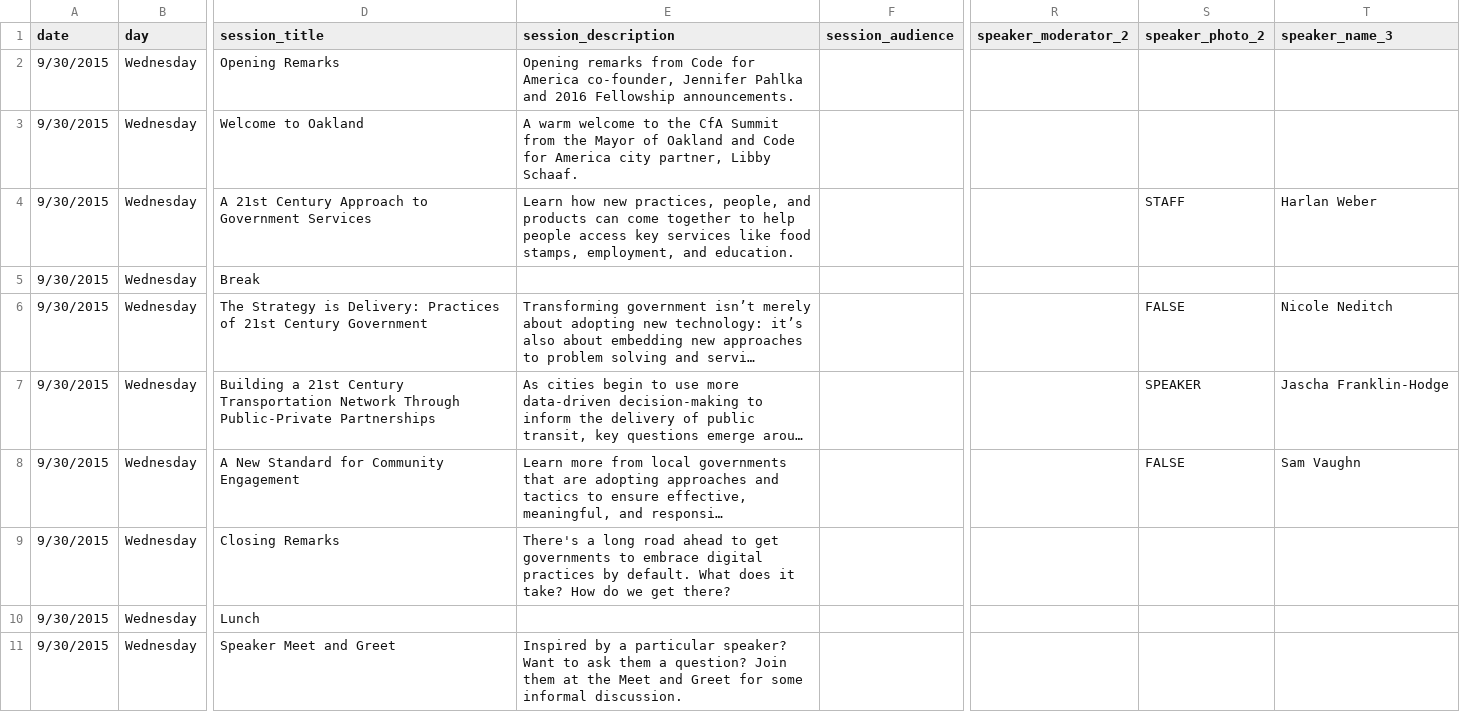
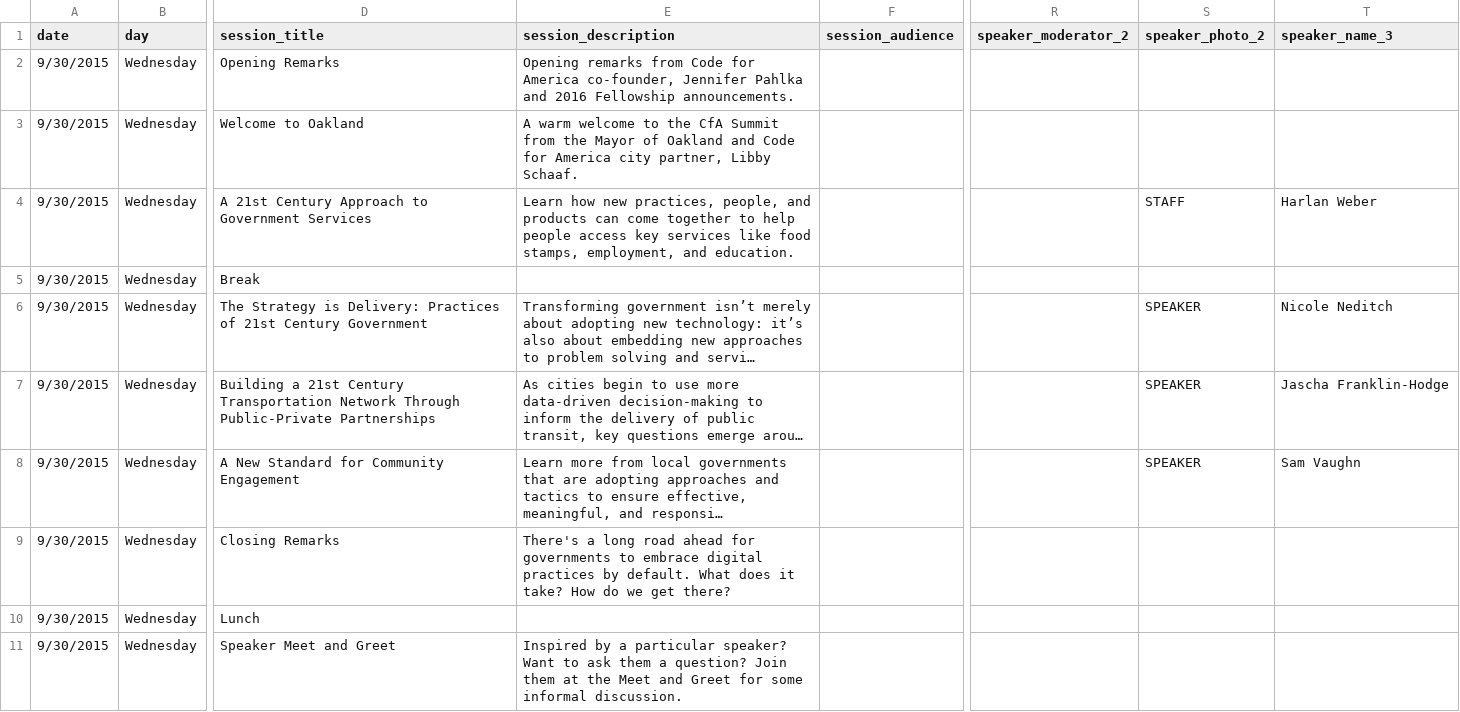
Before and after one commit to codeforamerica/codeforamerica.org-archive, a CSV file: _data/summit_schedule.csv, drawn as a sheet; only a part is shown, gaps mark what is left out; long unchanged cells end in …; the diff names each change by its address in the sheet, - before the commit and + after, or states it on an @@ line.

Commit message:
added speaker photos

```diff
--- a/_data/summit_schedule.csv
+++ b/_data/summit_schedule.csv
-S6 (speaker_photo_2): FALSE
+S6 (speaker_photo_2): SPEAKER
-S8 (speaker_photo_2): FALSE
+S8 (speaker_photo_2): SPEAKER
-E9 (session_description): …road ahead to get governments to…
+E9 (session_description): …road ahead for governments to…
```
Also changed, not shown: 3 other files.
